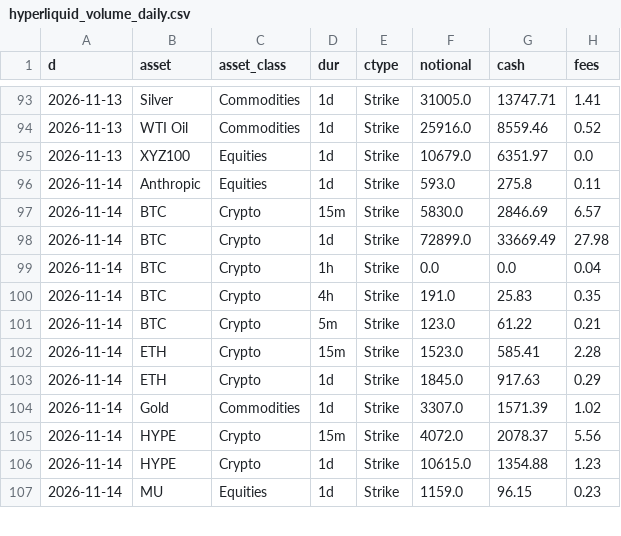
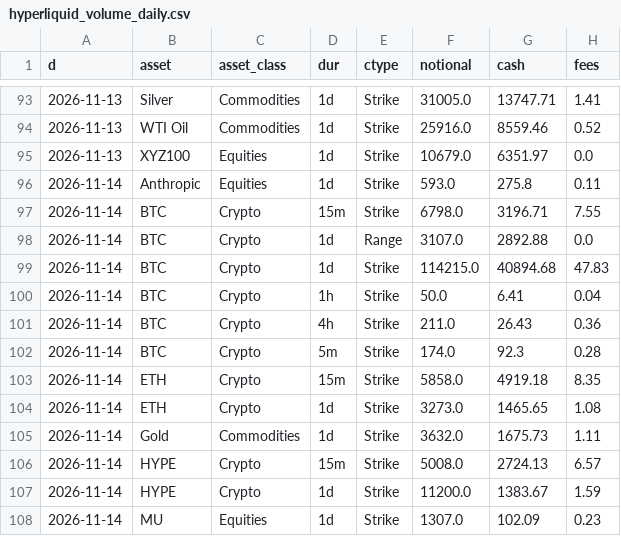
Before and after one commit to coreyjoshuamiller/prediction-market-public-metrics, a CSV file: data/hyperliquid_volume_daily.csv, drawn as a sheet; only a part is shown, gaps mark what is left out; the diff covers the shown part only.

```diff
--- a/data/hyperliquid_volume_daily.csv
+++ b/data/hyperliquid_volume_daily.csv
@@ -96,12 +96,13 @@ d,asset,asset_class,dur,ctype,notional,cash,fees
 2026-11-14,Anthropic,Equities,1d,Strike,593.0,275.8,0.11
-2026-11-14,BTC,Crypto,15m,Strike,5830.0,2846.69,6.57
-2026-11-14,BTC,Crypto,1d,Strike,72899.0,33669.49,27.98
-2026-11-14,BTC,Crypto,1h,Strike,0.0,0.0,0.04
-2026-11-14,BTC,Crypto,4h,Strike,191.0,25.83,0.35
-2026-11-14,BTC,Crypto,5m,Strike,123.0,61.22,0.21
-2026-11-14,ETH,Crypto,15m,Strike,1523.0,585.41,2.28
-2026-11-14,ETH,Crypto,1d,Strike,1845.0,917.63,0.29
-2026-11-14,Gold,Commodities,1d,Strike,3307.0,1571.39,1.02
-2026-11-14,HYPE,Crypto,15m,Strike,4072.0,2078.37,5.56
-2026-11-14,HYPE,Crypto,1d,Strike,10615.0,1354.88,1.23
-2026-11-14,MU,Equities,1d,Strike,1159.0,96.15,0.23
+2026-11-14,BTC,Crypto,15m,Strike,6798.0,3196.71,7.55
+2026-11-14,BTC,Crypto,1d,Range,3107.0,2892.88,0.0
+2026-11-14,BTC,Crypto,1d,Strike,114215.0,40894.68,47.83
+2026-11-14,BTC,Crypto,1h,Strike,50.0,6.41,0.04
+2026-11-14,BTC,Crypto,4h,Strike,211.0,26.43,0.36
+2026-11-14,BTC,Crypto,5m,Strike,174.0,92.3,0.28
+2026-11-14,ETH,Crypto,15m,Strike,5858.0,4919.18,8.35
+2026-11-14,ETH,Crypto,1d,Strike,3273.0,1465.65,1.08
+2026-11-14,Gold,Commodities,1d,Strike,3632.0,1675.73,1.11
+2026-11-14,HYPE,Crypto,15m,Strike,5008.0,2724.13,6.57
+2026-11-14,HYPE,Crypto,1d,Strike,11200.0,1383.67,1.59
+2026-11-14,MU,Equities,1d,Strike,1307.0,102.09,0.23
```
Also changed, not shown: 12 edited cells elsewhere in this file, 4 other files.
